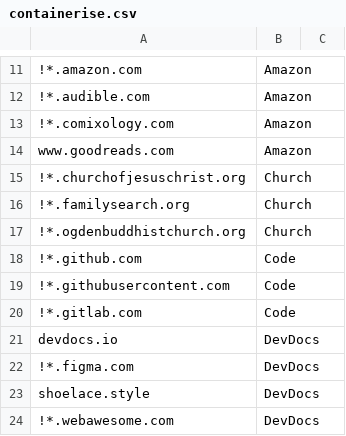
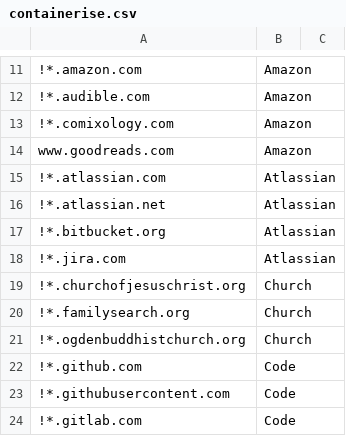
Before and after one commit to whiteinge/dotfiles, a CSV file: opt/containerise.csv, drawn as a sheet; only a part is shown, gaps mark what is left out; the shorter side is filled out with more unchanged rows; the diff names each change by its address in the sheet, - before the commit and + after, or states it on an @@ line.

Commit message:
Add Atlassian domains :-(

```diff
--- a/opt/containerise.csv
+++ b/opt/containerise.csv
+row 15: !*.atlassian.com | Atlassian
+row 16: !*.atlassian.net | Atlassian
+row 17: !*.bitbucket.org | Atlassian
+row 18: !*.jira.com | Atlassian
```
